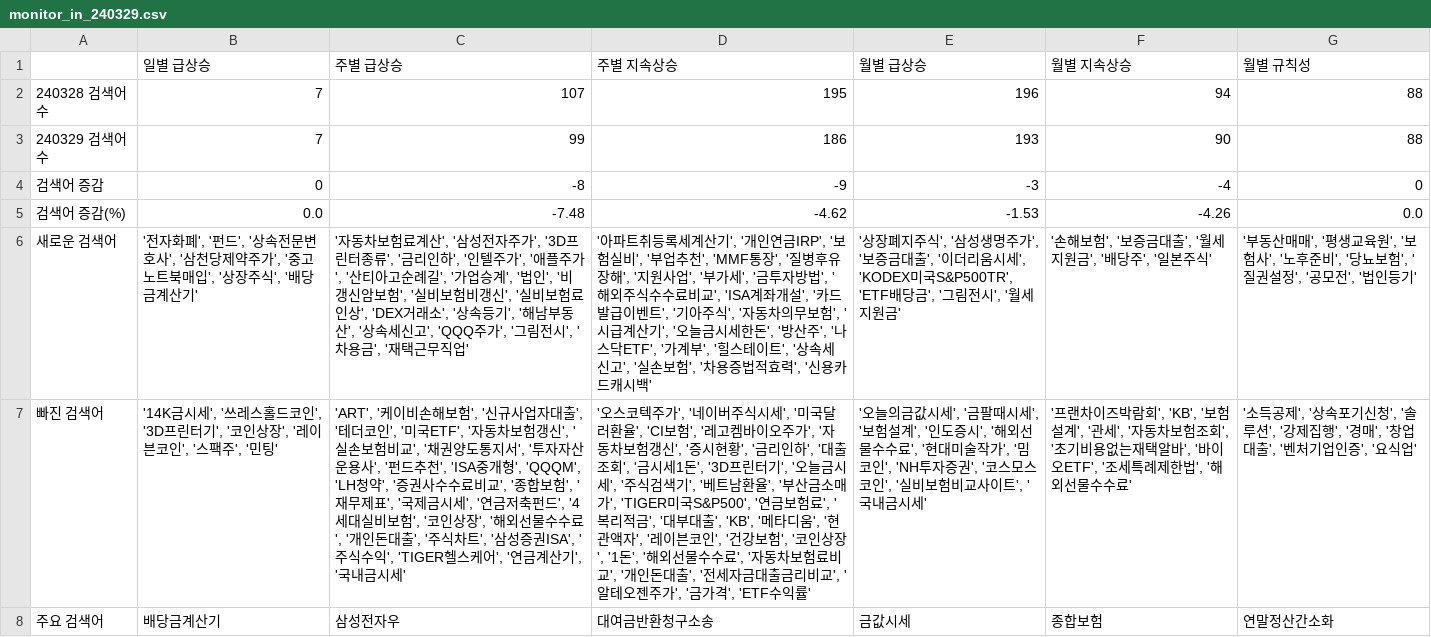
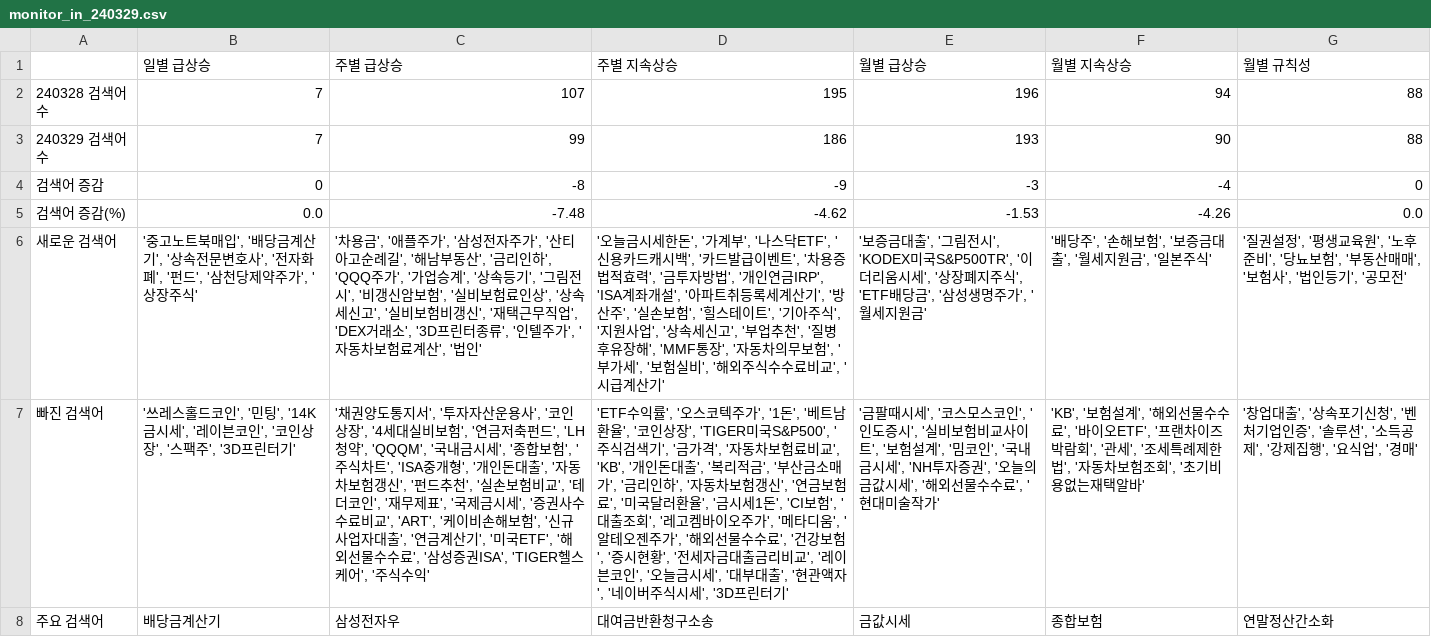
Before and after one commit to rse112/FinTrendX, a CSV file: data/result_out/240329/monitor_in_240329.csv, drawn as a sheet; the diff names each change by its address in the sheet, - before the commit and + after, or states it on an @@ line.

```diff
--- a/data/result_out/240329/monitor_in_240329.csv
+++ b/data/result_out/240329/monitor_in_240329.csv
-B6 (일별 급상승): '전자화폐', '펀드', '상속전문변호사', '삼천당제약주가', '중고노트북매입', '상장주식', '배당금계산기'
+B6 (일별 급상승): '중고노트북매입', '배당금계산기', '상속전문변호사', '전자화폐', '펀드', '삼천당제약주가', '상장주식'
-C6 (주별 급상승): '자동차보험료계산', '삼성전자주가', '3D프린터종류', '금리인하', '인텔주가', '애플주가', '산티아고순례길', '가업승계', '법인', '비갱신암보험', '실비보험비갱신', '실비보험료인상', 'DEX거래소', '상속등기', '해남부동산', '상속세신고', 'QQQ주가', '그림전시', '차용금', '재택근무직업'
+C6 (주별 급상승): '차용금', '애플주가', '삼성전자주가', '산티아고순례길', '해남부동산', '금리인하', 'QQQ주가', '가업승계', '상속등기', '그림전시', '비갱신암보험', '실비보험료인상', '상속세신고', '실비보험비갱신', '재택근무직업', 'DEX거래소', '3D프린터종류', '인텔주가', '자동차보험료계산', '법인'
-D6 (주별 지속상승): '아파트취등록세계산기', '개인연금IRP', '보험실비', '부업추천', 'MMF통장', '질병후유장해', '지원사업', '부가세', '금투자방법', '해외주식수수료비교', 'ISA계좌개설', '카드발급이벤트', '기아주식', '자동차의무보험', '시급계산기', '오늘금시세한돈', '방산주', '나스닥ETF', '가계부', '힐스테이트', '상속세신고', '실손보험', '차용증법적효력', '신용카드캐시백'
+D6 (주별 지속상승): '오늘금시세한돈', '가계부', '나스닥ETF', '신용카드캐시백', '카드발급이벤트', '차용증법적효력', '금투자방법', '개인연금IRP', 'ISA계좌개설', '아파트취등록세계산기', '방산주', '실손보험', '힐스테이트', '기아주식', '지원사업', '상속세신고', '부업추천', '질병후유장해', 'MMF통장', '자동차의무보험', '부가세', '보험실비', '해외주식수수료비교', '시급계산기'
-E6 (월별 급상승): '상장폐지주식', '삼성생명주가', '보증금대출', '이더리움시세', 'KODEX미국S&P500TR', 'ETF배당금', '그림전시', '월세…
+E6 (월별 급상승): '보증금대출', '그림전시', 'KODEX미국S&P500TR', '이더리움시세', '상장폐지주식', 'ETF배당금', '삼성생명주가', '월세…
-F6 (월별 지속상승): '손해보험', '보증금대출', '월세지원금', '배당주', '일본주식'
+F6 (월별 지속상승): '배당주', '손해보험', '보증금대출', '월세지원금', '일본주식'
-G6 (월별 규칙성): '부동산매매', '평생교육원', '보험사', '노후준비', '당뇨보험', '질권설정', '공모전', '법인등기'
+G6 (월별 규칙성): '질권설정', '평생교육원', '노후준비', '당뇨보험', '부동산매매', '보험사', '법인등기', '공모전'
-B7 (일별 급상승): '14K금시세', '쓰레스홀드코인', '3D프린터기', '코인상장', '레이븐코인', '스팩주', '민팅'
+B7 (일별 급상승): '쓰레스홀드코인', '민팅', '14K금시세', '레이븐코인', '코인상장', '스팩주', '3D프린터기'
-C7 (주별 급상승): 'ART', '케이비손해보험', '신규사업자대출', '테더코인', '미국ETF', '자동차보험갱신', '실손보험비교', '채권양도통지서', '투자자산운용사', '펀드추천', 'ISA중개형', 'QQQM', 'LH청약', '증권사수수료비교', '종합보험', '재무제표', '국제금시세', '연금저축펀드', '4세대실비보험', '코인상장', '해외선물수수료', '개인돈대출', '주식차트', '삼성증권ISA', '주식수익', 'TIGER헬스케어', '연금계산기', '국내금시세'
+C7 (주별 급상승): '채권양도통지서', '투자자산운용사', '코인상장', '4세대실비보험', '연금저축펀드', 'LH청약', 'QQQM', '국내금시세', '종합보험', '주식차트', 'ISA중개형', '개인돈대출', '자동차보험갱신', '펀드추천', '실손보험비교', '테더코인', '재무제표', '국제금시세', '증권사수수료비교', 'ART', '케이비손해보험', '신규사업자대출', '연금계산기', '미국ETF', '해외선물수수료', '삼성증권ISA', 'TIGER헬스케어', '주식수익'
-D7 (주별 지속상승): '오스코텍주가', '네이버주식시세', '미국달러환율', 'CI보험', '레고켐바이오주가', '자동차보험갱신', '증시현황', '금리인하', '대출조회', '금시세1돈', '3D프린터기', '오늘금시세', '주식검색기', '베트남환율', '부산금소매가', 'TIGER미국S&P500', '연금보험료', '복리적금', '대부대출', 'KB', '메타디움', '현관액자', '레이븐코인', '건강보험', '코인상장', '1돈', '해외선물수수료', '자동차보험료비교', '개인돈대출', '전세자금대출금리비교', '알테오젠주가', '금가격', 'ETF수익률'
+D7 (주별 지속상승): 'ETF수익률', '오스코텍주가', '1돈', '베트남환율', '코인상장', 'TIGER미국S&P500', '주식검색기', '금가격', '자동차보험료비교', 'KB', '개인돈대출', '복리적금', '부산금소매가', '금리인하', '자동차보험갱신', '연금보험료', '미국달러환율', '금시세1돈', 'CI보험', '대출조회', '레고켐바이오주가', '메타디움', '알테오젠주가', '해외선물수수료', '건강보험', '증시현황', '전세자금대출금리비교', '레이븐코인', '오늘금시세', '대부대출', '현관액자', '네이버주식시세', '3D프린터기'
-E7 (월별 급상승): '오늘의금값시세', '금팔때시세', '보험설계', '인도증시', '해외선물수수료', '현대미술작가', '밈코인', 'NH투자증권', '코스모스코인', '실비보험비교사이트', '국내금시세'
+E7 (월별 급상승): '금팔때시세', '코스모스코인', '인도증시', '실비보험비교사이트', '보험설계', '밈코인', '국내금시세', 'NH투자증권', '오늘의금값시세', '해외선물수수료', '현대미술작가'
-F7 (월별 지속상승): '프랜차이즈박람회', 'KB', '보험설계', '관세', '자동차보험조회', '초기비용없는재택알바', '바이오ETF', '조세특례제한법', '해외선물수수료'
+F7 (월별 지속상승): 'KB', '보험설계', '해외선물수수료', '바이오ETF', '프랜차이즈박람회', '관세', '조세특례제한법', '자동차보험조회', '초기비용없는재택알바'
-G7 (월별 규칙성): '소득공제', '상속포기신청', '솔루션', '강제집행', '경매', '창업대출', '벤처기업인증', '요식업'
+G7 (월별 규칙성): '창업대출', '상속포기신청', '벤처기업인증', '솔루션', '소득공제', '강제집행', '요식업', '경매'
```
Also changed, not shown: data/result_out/240329/monitor_out_240329.csv, 6 other files.
